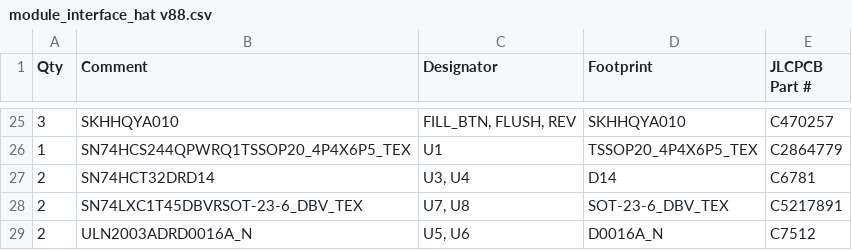
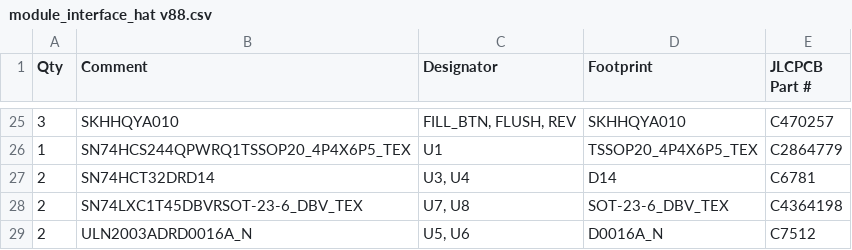
Before and after one commit to Siapas-Laboratory/ratBerryPi, a CSV file: hardware/electronics/v1/PCB_Files/module_interface_hat v90_2024-08-03/Assembly/module_interface_hat v88.csv, drawn as a sheet; only a part is shown, gaps mark what is left out.

Commit message:
update jlcpcb part number for logic translator

```diff
--- a/hardware/electronics/v1/PCB_Files/module_interface_hat v90_2024-08-03/Assembly/module_interface_hat v88.csv
+++ b/hardware/electronics/v1/PCB_Files/module_interface_hat v90_2024-08-03/Assembly/module_interface_hat v88.csv
@@ -27,3 +27,3 @@ Qty,Comment,Designator,Footprint,JLCPCB Part #
 2,SN74HCT32DRD14,"U3, U4",D14,C6781
-2,SN74LXC1T45DBVRSOT-23-6_DBV_TEX,"U7, U8",SOT-23-6_DBV_TEX,C5217891
+2,SN74LXC1T45DBVRSOT-23-6_DBV_TEX,"U7, U8",SOT-23-6_DBV_TEX,C4364198
 2,ULN2003ADRD0016A_N,"U5, U6",D0016A_N,C7512
```
